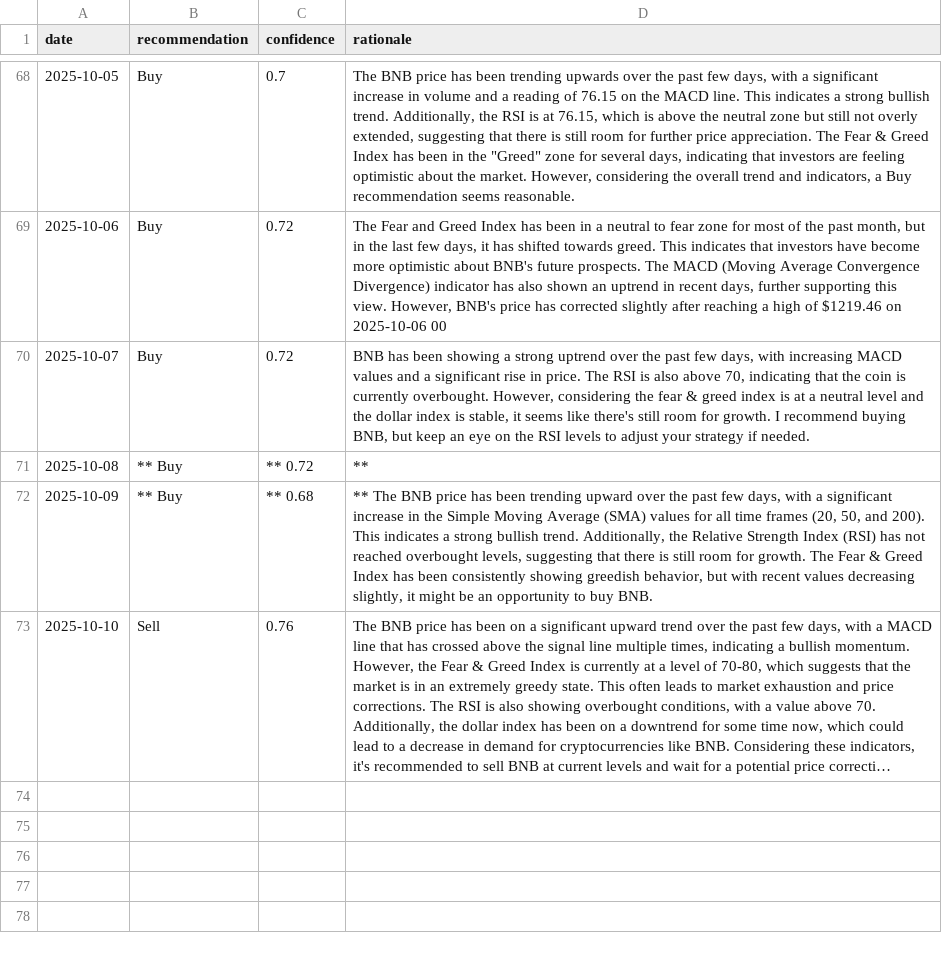
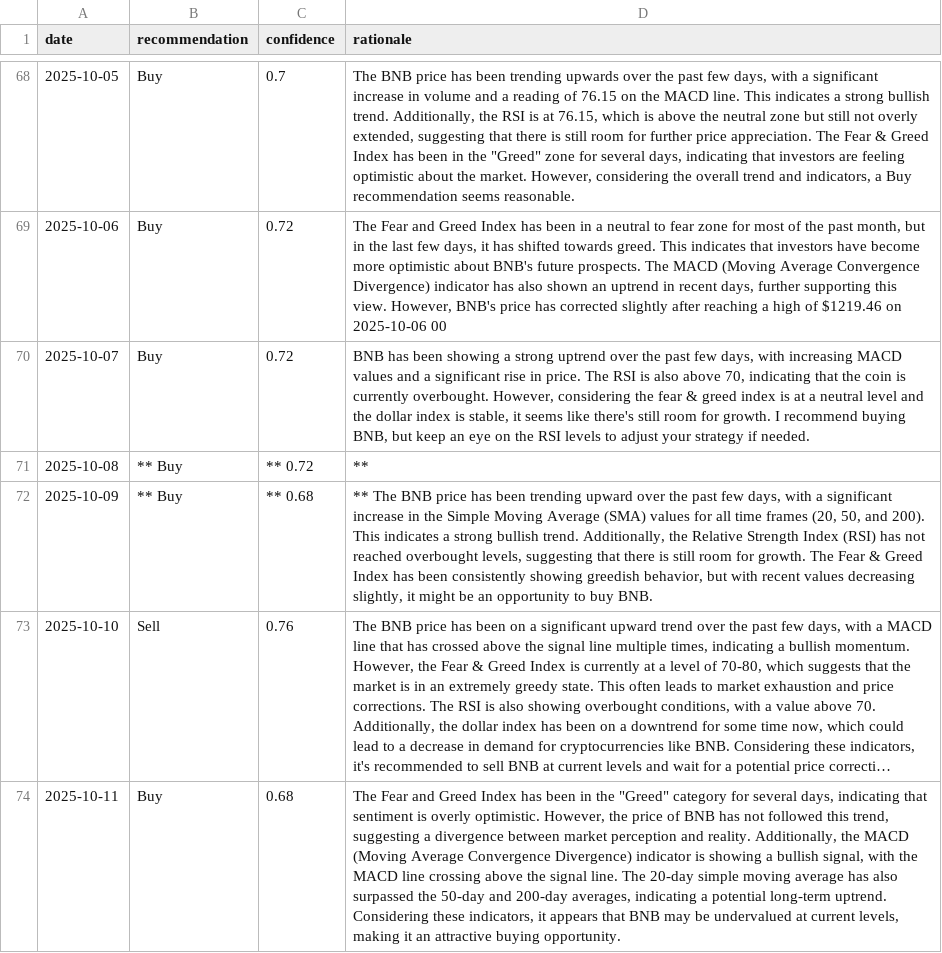
Before and after one commit to amrelsawalhi/DipSignal, a CSV file: data/llama_recommendations_bnb.csv, drawn as a sheet; only a part is shown, gaps mark what is left out; long unchanged cells end in …; the diff names each change by its address in the sheet, - before the commit and + after, or states it on an @@ line.

```diff
--- a/data/llama_recommendations_bnb.csv
+++ b/data/llama_recommendations_bnb.csv
+row 74: 2025-10-11 | Buy | 0.68 | The Fear and Greed Index has been in the "Greed" category for several days, indicating that sentiment is overly optimistic. However, the price of BNB has not followed this trend, suggesting a divergence between market perception and reality. Additionally, the MACD (Moving Average Convergence Divergence) indicator is showing a bullish signal, with the MACD line crossing above the signal line. The 20-day simple moving average has also surpassed the 50-day and 200-day averages, indicating a potential long-term uptrend. Considering these indicators, it appears that BNB may be undervalued at current levels, making it an attractive buying opportunity.
```
Also changed, not shown: data/llama_recommendations_ada.csv, data/llama_recommendations_btc.csv, 12 other files.
